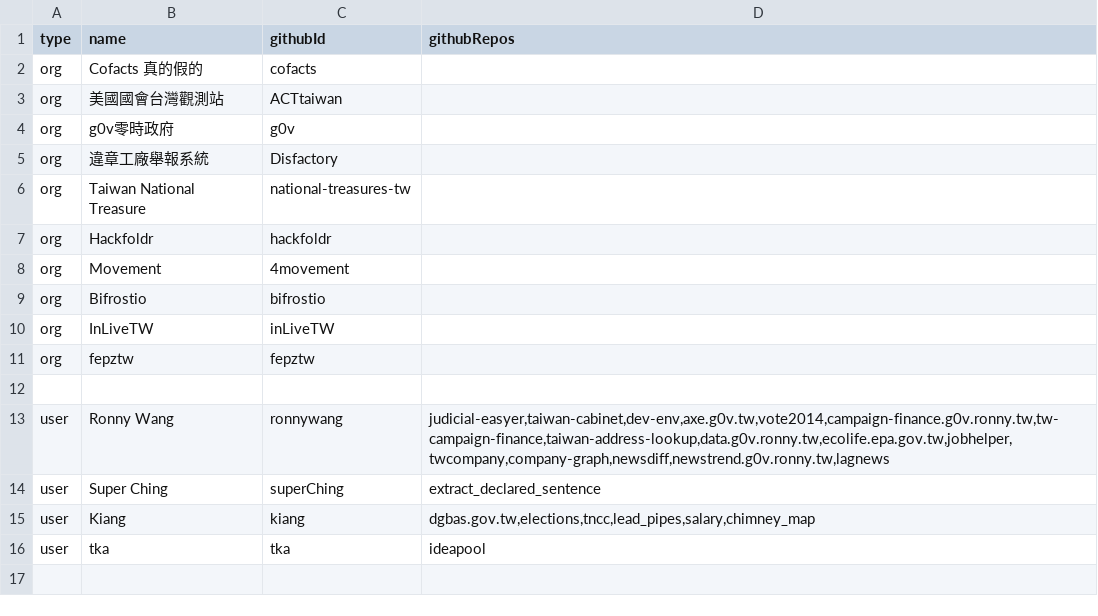
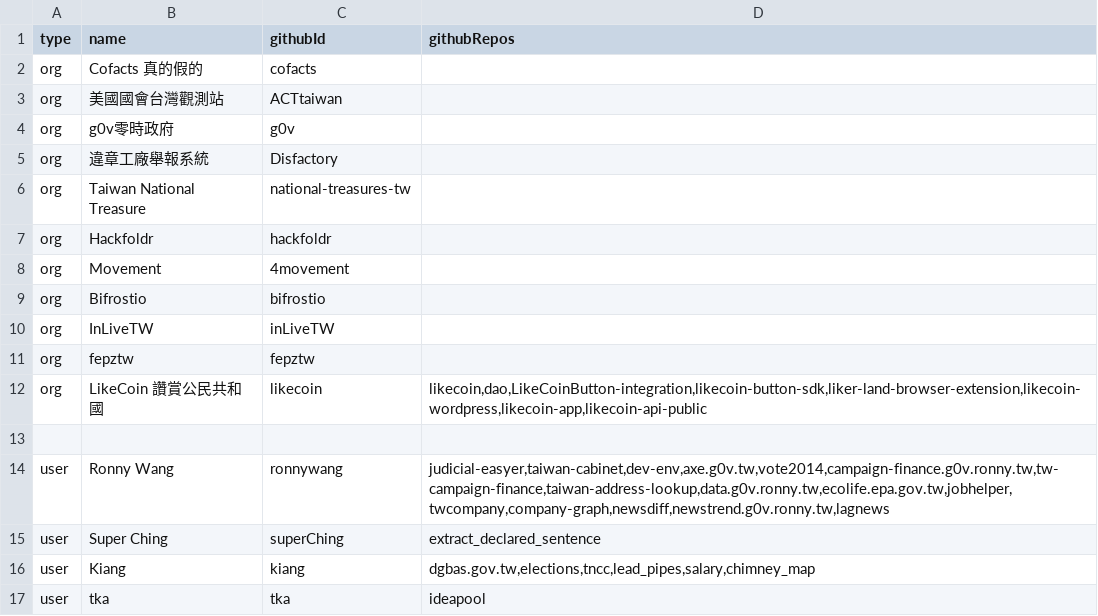
Before and after one commit to chunyenHuang/awesome-g0v-projects, a CSV file: data/organizations.csv, drawn as a sheet; the diff names each change by its address in the sheet, - before the commit and + after, or states it on an @@ line.

Commit message:
add likecoin org

```diff
--- a/data/organizations.csv
+++ b/data/organizations.csv
+row 12: org | LikeCoin 讚賞公民共和國 | likecoin | likecoin,dao,LikeCoinButton-integration,likecoin-button-sdk,liker-land-browser-extension,likecoin-wordpress,likecoin-app,likecoin-api-public
```
